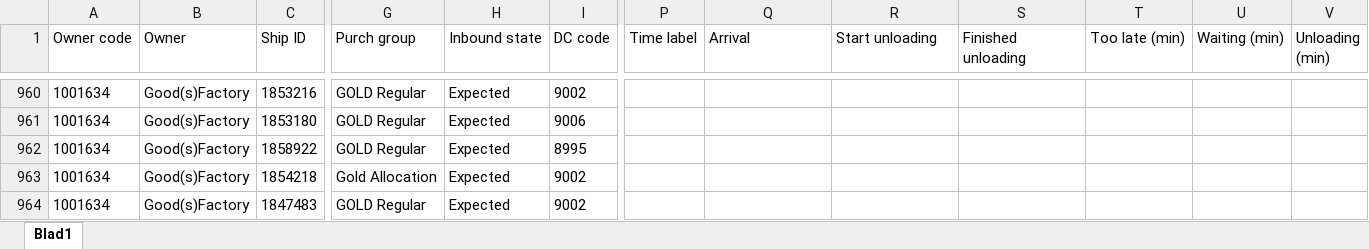
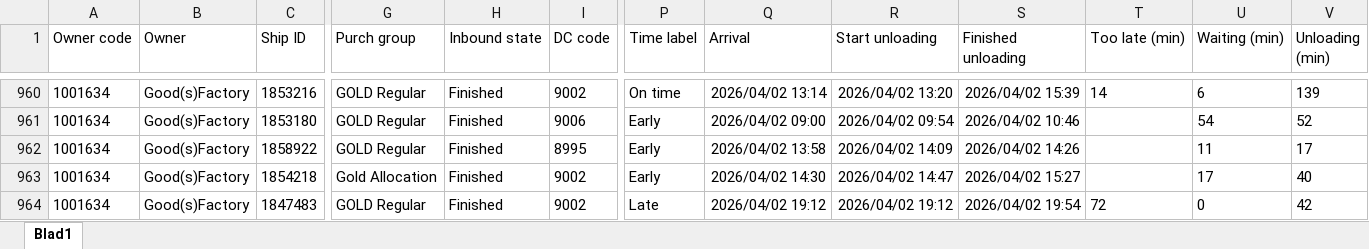
Before and after one commit to Meditatim-create/action-portal-scraper, an Excel workbook: data/AppointmentReport_latest.xlsx, sheet Blad1, drawn as a sheet; only a part is shown, gaps mark what is left out; values as stored, in another font and other column widths than the file's, no borders; the diff covers the shown part only; the diff names each change by its address in the sheet, - before the commit and + after, or states it on an @@ line.

```diff
--- a/data/AppointmentReport_latest.xlsx (sheet Blad1)
+++ b/data/AppointmentReport_latest.xlsx (sheet Blad1)
-H960:H964 (Inbound state): Expected
+H960:H964 (Inbound state): Finished
-P960 (Time label): (empty)
+P960 (Time label): On time
-Q960 (Arrival): (empty)
+Q960 (Arrival): 2026/04/02 13:14
-R960 (Start unloading): (empty)
+R960 (Start unloading): 2026/04/02 13:20
-S960 (Finished unloading): (empty)
+S960 (Finished unloading): 2026/04/02 15:39
-T960 (Too late (min)): (empty)
+T960 (Too late (min)): 14
-U960 (Waiting (min)): (empty)
+U960 (Waiting (min)): 6
-V960 (Unloading (min)): (empty)
+V960 (Unloading (min)): 139
-P961:P963 (Time label): (empty)
+P961:P963 (Time label): Early
-Q961 (Arrival): (empty)
+Q961 (Arrival): 2026/04/02 09:00
-R961 (Start unloading): (empty)
+R961 (Start unloading): 2026/04/02 09:54
-S961 (Finished unloading): (empty)
+S961 (Finished unloading): 2026/04/02 10:46
-U961 (Waiting (min)): (empty)
+U961 (Waiting (min)): 54
-V961 (Unloading (min)): (empty)
+V961 (Unloading (min)): 52
-Q962 (Arrival): (empty)
+Q962 (Arrival): 2026/04/02 13:58
-R962 (Start unloading): (empty)
+R962 (Start unloading): 2026/04/02 14:09
-S962 (Finished unloading): (empty)
+S962 (Finished unloading): 2026/04/02 14:26
-U962 (Waiting (min)): (empty)
+U962 (Waiting (min)): 11
-V962 (Unloading (min)): (empty)
+V962 (Unloading (min)): 17
-Q963 (Arrival): (empty)
+Q963 (Arrival): 2026/04/02 14:30
-R963 (Start unloading): (empty)
+R963 (Start unloading): 2026/04/02 14:47
-S963 (Finished unloading): (empty)
+S963 (Finished unloading): 2026/04/02 15:27
-U963 (Waiting (min)): (empty)
+U963 (Waiting (min)): 17
-V963 (Unloading (min)): (empty)
+V963 (Unloading (min)): 40
-P964 (Time label): (empty)
+P964 (Time label): Late
-Q964 (Arrival): (empty)
+Q964 (Arrival): 2026/04/02 19:12
-R964 (Start unloading): (empty)
+R964 (Start unloading): 2026/04/02 19:12
-S964 (Finished unloading): (empty)
+S964 (Finished unloading): 2026/04/02 19:54
-T964 (Too late (min)): (empty)
+T964 (Too late (min)): 72
-U964 (Waiting (min)): (empty)
+U964 (Waiting (min)): 0
-V964 (Unloading (min)): (empty)
+V964 (Unloading (min)): 42
```
Also changed, not shown: 20 added rows, 7 removed rows, 168 moved rows and 49 edited cells elsewhere in this sheet.
